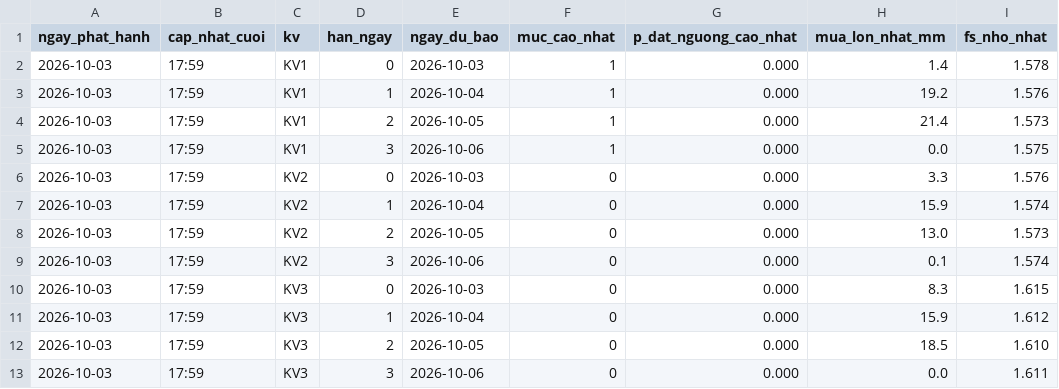
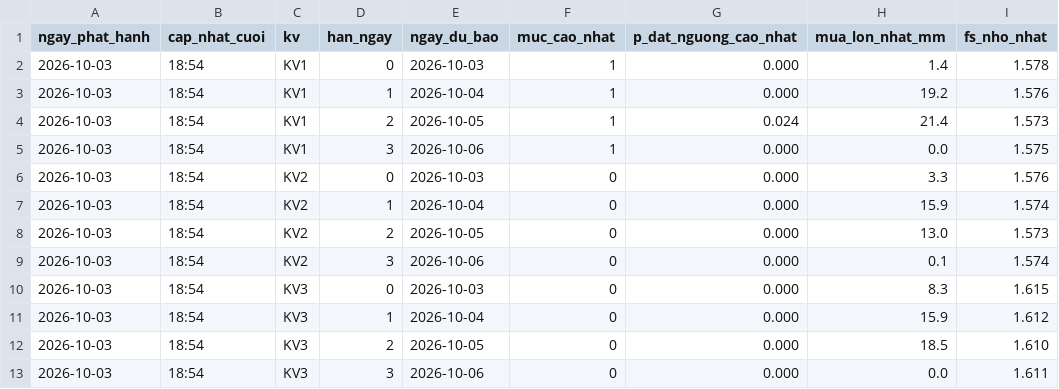
Before and after one commit to Chaulan1981/Du-bao-sat-truot-QL6, a CSV file: data/luu_tru/canhbao_lich_su.csv, drawn as a sheet.

```diff
--- a/data/luu_tru/canhbao_lich_su.csv
+++ b/data/luu_tru/canhbao_lich_su.csv
@@ -1,13 +1,13 @@
 ngay_phat_hanh,cap_nhat_cuoi,kv,han_ngay,ngay_du_bao,muc_cao_nhat,p_dat_nguong_cao_nhat,mua_lon_nhat_mm,fs_nho_nhat
-2026-10-03,17:59,KV1,0,2026-10-03,1,0.000,1.4,1.578
-2026-10-03,17:59,KV1,1,2026-10-04,1,0.000,19.2,1.576
-2026-10-03,17:59,KV1,2,2026-10-05,1,0.000,21.4,1.573
-2026-10-03,17:59,KV1,3,2026-10-06,1,0.000,0.0,1.575
-2026-10-03,17:59,KV2,0,2026-10-03,0,0.000,3.3,1.576
-2026-10-03,17:59,KV2,1,2026-10-04,0,0.000,15.9,1.574
-2026-10-03,17:59,KV2,2,2026-10-05,0,0.000,13.0,1.573
-2026-10-03,17:59,KV2,3,2026-10-06,0,0.000,0.1,1.574
-2026-10-03,17:59,KV3,0,2026-10-03,0,0.000,8.3,1.615
-2026-10-03,17:59,KV3,1,2026-10-04,0,0.000,15.9,1.612
-2026-10-03,17:59,KV3,2,2026-10-05,0,0.000,18.5,1.610
-2026-10-03,17:59,KV3,3,2026-10-06,0,0.000,0.0,1.611
+2026-10-03,18:54,KV1,0,2026-10-03,1,0.000,1.4,1.578
+2026-10-03,18:54,KV1,1,2026-10-04,1,0.000,19.2,1.576
+2026-10-03,18:54,KV1,2,2026-10-05,1,0.024,21.4,1.573
+2026-10-03,18:54,KV1,3,2026-10-06,1,0.000,0.0,1.575
+2026-10-03,18:54,KV2,0,2026-10-03,0,0.000,3.3,1.576
+2026-10-03,18:54,KV2,1,2026-10-04,0,0.000,15.9,1.574
+2026-10-03,18:54,KV2,2,2026-10-05,0,0.000,13.0,1.573
+2026-10-03,18:54,KV2,3,2026-10-06,0,0.000,0.1,1.574
+2026-10-03,18:54,KV3,0,2026-10-03,0,0.000,8.3,1.615
+2026-10-03,18:54,KV3,1,2026-10-04,0,0.000,15.9,1.612
+2026-10-03,18:54,KV3,2,2026-10-05,0,0.000,18.5,1.610
+2026-10-03,18:54,KV3,3,2026-10-06,0,0.000,0.0,1.611
```
Also changed, not shown: lao-cai/data/luu_tru/canhbao_lich_su.csv, 14 other files.
